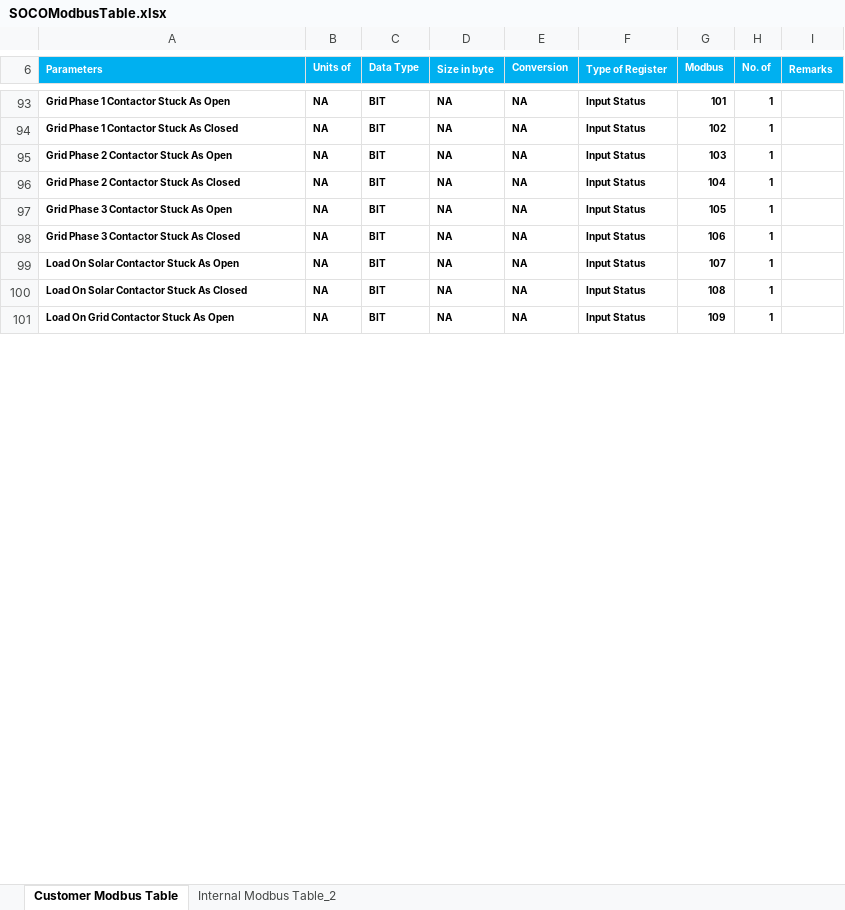
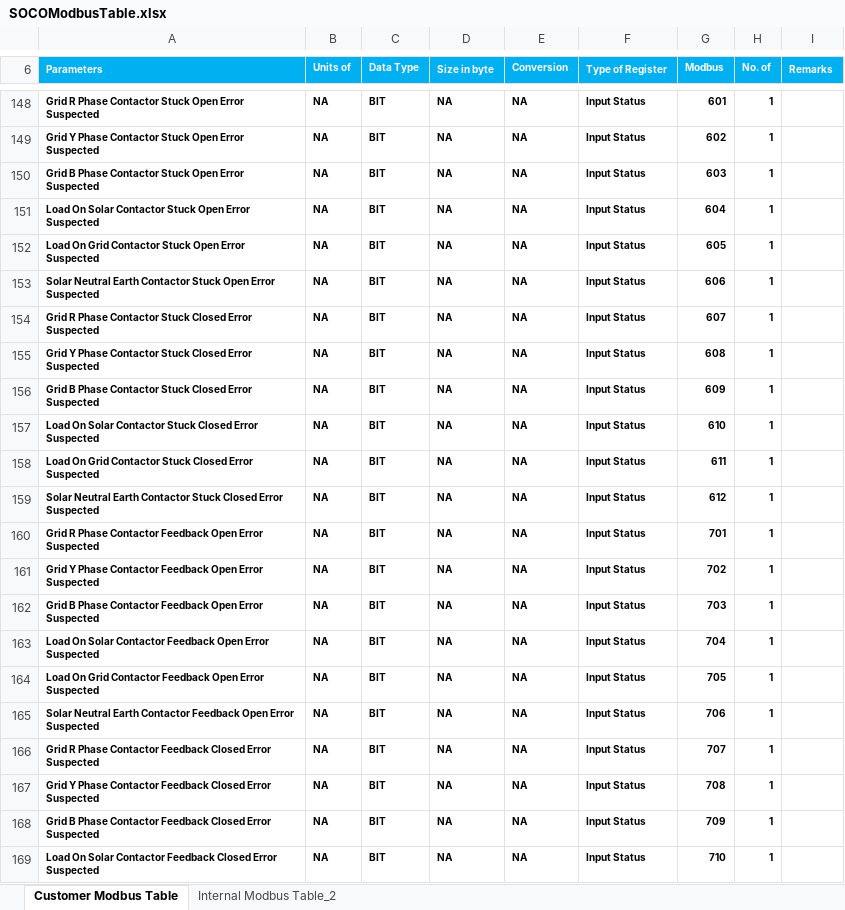
Before and after one commit to sakjain92/SOCO, an Excel workbook: Document/SOCOModbusTable.xlsx, sheet Customer Modbus Table, drawn as a sheet; only a part is shown, gaps mark what is left out; values as stored, in another font and other column widths than the file's, no borders; addresses are those after the commit; the diff covers the shown part only; the diff names each change by its address in the sheet, - before the commit and + after, or states it on an @@ line.

```diff
--- a/Document/SOCOModbusTable.xlsx (sheet Customer Modbus Table)
+++ b/Document/SOCOModbusTable.xlsx (sheet Customer Modbus Table)
-A148 (Parameters): Grid Phase 1 Contactor Stuck As Open
+A148 (Parameters): Grid R Phase Contactor Stuck Open Error Suspected
-G148 (Modbus): 101
+G148 (Modbus): 601
-A149 (Parameters): Grid Phase 1 Contactor Stuck As Closed
+A149 (Parameters): Grid Y Phase Contactor Stuck Open Error Suspected
-G149 (Modbus): 102
+G149 (Modbus): 602
-A150 (Parameters): Grid Phase 2 Contactor Stuck As Open
+A150 (Parameters): Grid B Phase Contactor Stuck Open Error Suspected
-G150 (Modbus): 103
+G150 (Modbus): 603
+row 151: Load On Solar Contactor Stuck Open Error Suspected | NA | BIT | NA | NA | Input Status | 604 | 1
+row 152: Load On Grid Contactor Stuck Open Error Suspected | NA | BIT | NA | NA | Input Status | 605 | 1
+row 153: Solar Neutral Earth Contactor Stuck Open Error Suspected | NA | BIT | NA | NA | Input Status | 606 | 1
-A154 (Parameters): Grid Phase 2 Contactor Stuck As Closed
+A154 (Parameters): Grid R Phase Contactor Stuck Closed Error Suspected
-G154 (Modbus): 104
+G154 (Modbus): 607
-A155 (Parameters): Grid Phase 3 Contactor Stuck As Open
+A155 (Parameters): Grid Y Phase Contactor Stuck Closed Error Suspected
-G155 (Modbus): 105
+G155 (Modbus): 608
-A156 (Parameters): Grid Phase 3 Contactor Stuck As Closed
+A156 (Parameters): Grid B Phase Contactor Stuck Closed Error Suspected
-G156 (Modbus): 106
+G156 (Modbus): 609
-A157 (Parameters): Load On Solar Contactor Stuck As Open
+A157 (Parameters): Load On Solar Contactor Stuck Closed Error Suspected
-G157 (Modbus): 107
+G157 (Modbus): 610
-A158 (Parameters): Load On Solar Contactor Stuck As Closed
+A158 (Parameters): Load On Grid Contactor Stuck Closed Error Suspected
-G158 (Modbus): 108
+G158 (Modbus): 611
+row 159: Solar Neutral Earth Contactor Stuck Closed Error Suspected | NA | BIT | NA | NA | Input Status | 612 | 1
+row 160: Grid R Phase Contactor Feedback Open Error Suspected | NA | BIT | NA | NA | Input Status | 701 | 1
+row 161: Grid Y Phase Contactor Feedback Open Error Suspected | NA | BIT | NA | NA | Input Status | 702 | 1
+row 162: Grid B Phase Contactor Feedback Open Error Suspected | NA | BIT | NA | NA | Input Status | 703 | 1
+row 163: Load On Solar Contactor Feedback Open Error Suspected | NA | BIT | NA | NA | Input Status | 704 | 1
-A164 (Parameters): Load On Grid Contactor Stuck As Open
+A164 (Parameters): Load On Grid Contactor Feedback Open Error Suspected
-G164 (Modbus): 109
+G164 (Modbus): 705
+row 165: Solar Neutral Earth Contactor Feedback Open Error Suspected | NA | BIT | NA | NA | Input Status | 706 | 1
+row 166: Grid R Phase Contactor Feedback Closed Error Suspected | NA | BIT | NA | NA | Input Status | 707 | 1
+row 167: Grid Y Phase Contactor Feedback Closed Error Suspected | NA | BIT | NA | NA | Input Status | 708 | 1
+row 168: Grid B Phase Contactor Feedback Closed Error Suspected | NA | BIT | NA | NA | Input Status | 709 | 1
+row 169: Load On Solar Contactor Feedback Closed Error Suspected | NA | BIT | NA | NA | Input Status | 710 | 1
```
Also changed, not shown: 83 added rows and 15 edited cells elsewhere in this sheet, sheet Internal Modbus Table_2, 7 other files.
